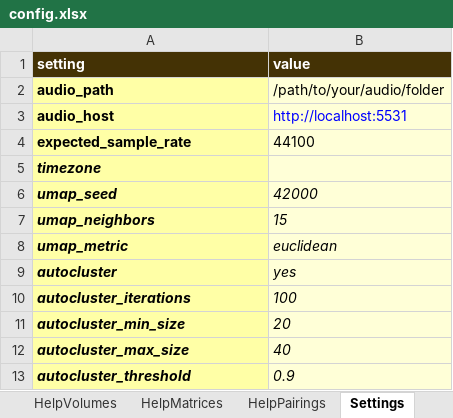
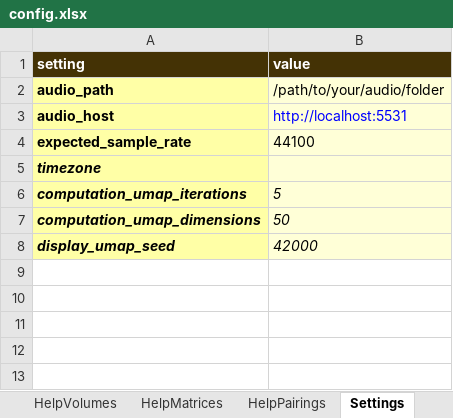
Before and after one commit to sound-scape-explorer/sound-scape-explorer, an Excel workbook: examples/common/config.xlsx, sheet Settings, drawn as a sheet; values as stored, in another font and other column widths than the file's, no borders; removed rows and columns are numbered as before the commit, all else as after; the diff names each change by its address in the sheet, - before the commit and + after, or states it on an @@ line.

Commit message:
feat(Processing/Config): Add new computation UMAP settings + Remove unneeded settings
BREAKING CHANGE: The configuration file has new settings and some old
settings have been removed.

```diff
--- a/examples/common/config.xlsx (sheet Settings)
+++ b/examples/common/config.xlsx (sheet Settings)
+row 6: computation_umap_iterations | 5
+row 7: computation_umap_dimensions | 50
-A8 (setting): umap_seed
+A8 (setting): display_umap_seed
-row 7: umap_neighbors | 15
-row 8: umap_metric | euclidean
-row 9: autocluster | yes
-row 10: autocluster_iterations | 100
-row 11: autocluster_min_size | 20
-row 12: autocluster_max_size | 40
-row 13: autocluster_threshold | 0.9
```
Also changed, not shown: sheet Help, sheet Autoclusters, sheet Matrices, sheet Reducers, other sheet tabs.
